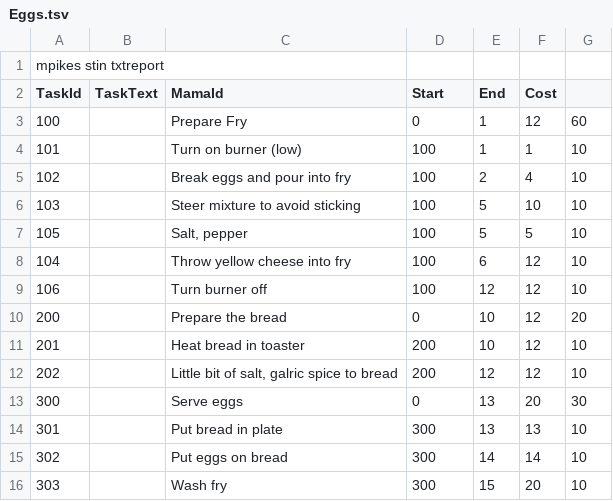
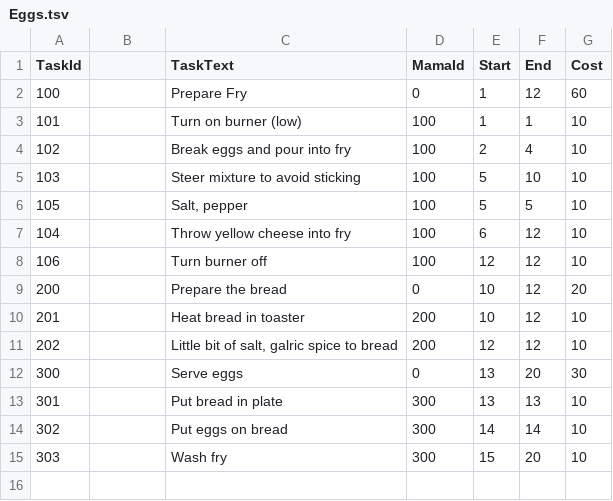
Before and after one commit to GiannisTsochlas/GanttManager_2022, a TSV file: src/main/resources/output/Eggs.tsv, drawn as a sheet.

```diff
--- a/src/main/resources/output/Eggs.tsv
+++ b/src/main/resources/output/Eggs.tsv
@@ -1,3 +1,2 @@
-mpikes stin txtreport
-TaskId	 TaskText	 MamaId	   Start 	End 	Cost
+TaskId	 	TaskText	 MamaId	   Start 	End 	Cost
 100	 	Prepare Fry	 0	   1 	12 	60
```
Also changed, not shown: 20 other files.
